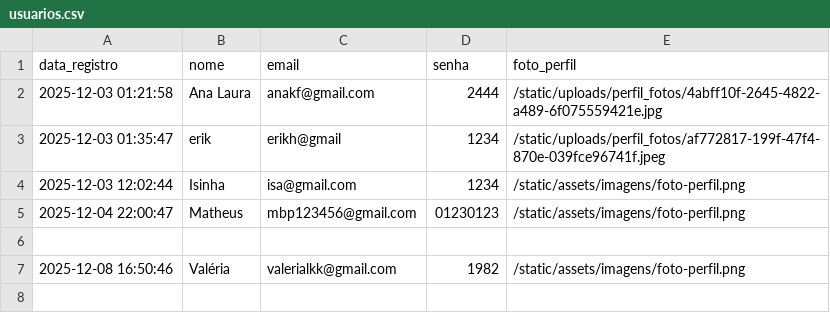
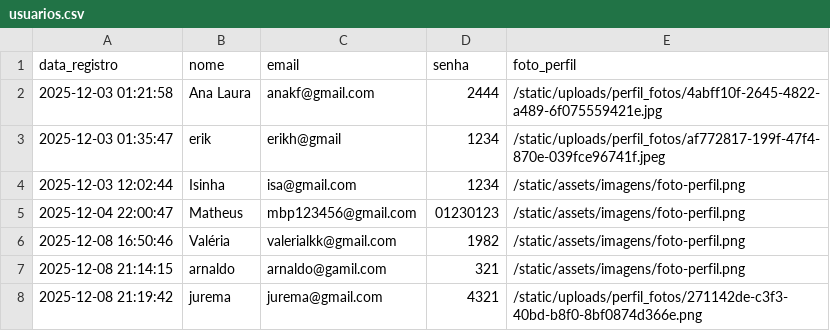
Before and after one commit to joao-Gabriel-Kuschel-Kupske/Match-Up, a CSV file: match.up/usuarios.csv, drawn as a sheet; removed rows and columns are numbered as before the commit, all else as after; the diff names each change by its address in the sheet, - before the commit and + after, or states it on an @@ line.

```diff
--- a/match.up/usuarios.csv
+++ b/match.up/usuarios.csv
-row 6: (empty)
+row 7: 2025-12-08 21:14:15 | arnaldo | arnaldo@gamil.com | 321 | /static/assets/imagens/foto-perfil.png
+row 8: 2025-12-08 21:19:42 | jurema | jurema@gmail.com | 4321 | /static/uploads/perfil_fotos/271142de-c3f3-40bd-b8f0-8bf0874d366e.png
```
Also changed, not shown: 2 other files.
